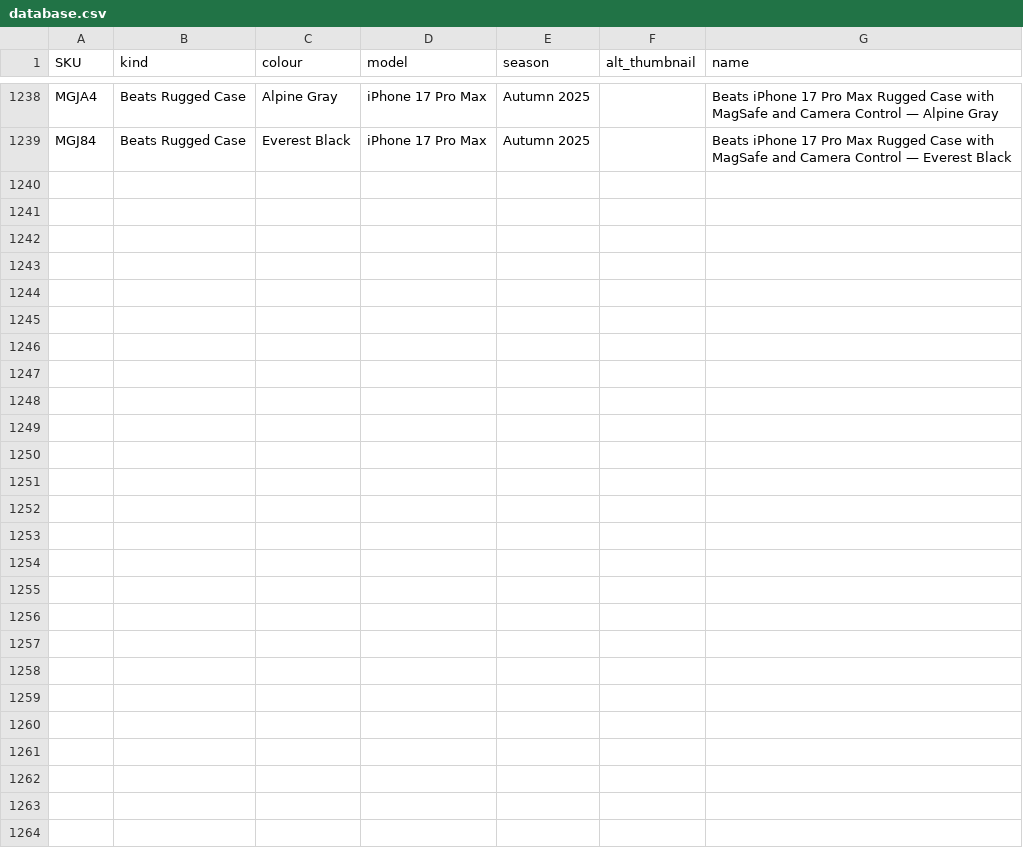
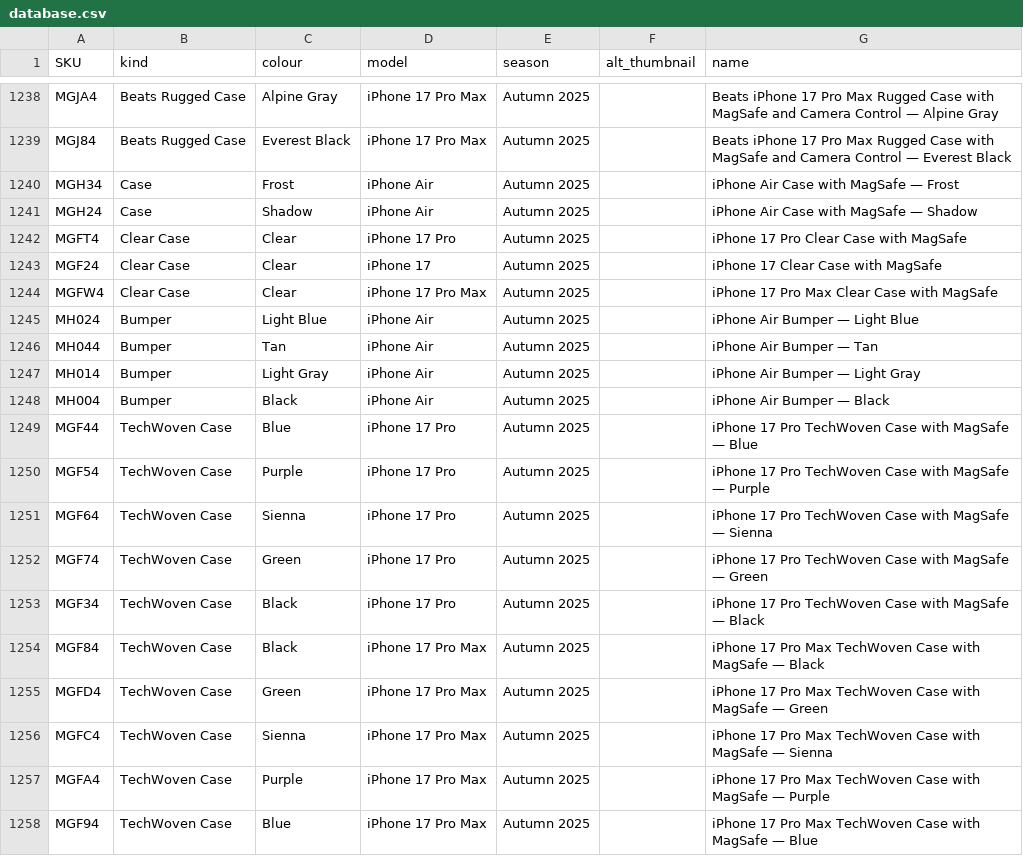
Before and after one commit to JonathanSeriesX/everycase, a CSV file: scripts/database.csv, drawn as a sheet; only a part is shown, gaps mark what is left out; the diff covers the shown part only.

```diff
--- a/scripts/database.csv
+++ b/scripts/database.csv
@@ -1239 +1239,20 @@ MGJA4,Beats Rugged Case,Alpine Gray,iPhone 17 Pro Max,Autumn 2025,,Beats iPhone
 MGJ84,Beats Rugged Case,Everest Black,iPhone 17 Pro Max,Autumn 2025,,Beats iPhone 17 Pro Max Rugged Case with MagSafe and Camera Control — Everest Black
+MGH34,Case,Frost,iPhone Air,Autumn 2025,,iPhone Air Case with MagSafe — Frost
+MGH24,Case,Shadow,iPhone Air,Autumn 2025,,iPhone Air Case with MagSafe — Shadow
+MGFT4,Clear Case,Clear,iPhone 17 Pro,Autumn 2025,,iPhone 17 Pro Clear Case with MagSafe
+MGF24,Clear Case,Clear,iPhone 17,Autumn 2025,,iPhone 17 Clear Case with MagSafe
+MGFW4,Clear Case,Clear,iPhone 17 Pro Max,Autumn 2025,,iPhone 17 Pro Max Clear Case with MagSafe
+MH024,Bumper,Light Blue,iPhone Air,Autumn 2025,,iPhone Air Bumper — Light Blue
+MH044,Bumper,Tan,iPhone Air,Autumn 2025,,iPhone Air Bumper — Tan
+MH014,Bumper,Light Gray,iPhone Air,Autumn 2025,,iPhone Air Bumper — Light Gray
+MH004,Bumper,Black,iPhone Air,Autumn 2025,,iPhone Air Bumper — Black
+MGF44,TechWoven Case,Blue,iPhone 17 Pro,Autumn 2025,,iPhone 17 Pro TechWoven Case with MagSafe — Blue
+MGF54,TechWoven Case,Purple,iPhone 17 Pro,Autumn 2025,,iPhone 17 Pro TechWoven Case with MagSafe — Purple
+MGF64,TechWoven Case,Sienna,iPhone 17 Pro,Autumn 2025,,iPhone 17 Pro TechWoven Case with MagSafe — Sienna
+MGF74,TechWoven Case,Green,iPhone 17 Pro,Autumn 2025,,iPhone 17 Pro TechWoven Case with MagSafe — Green
+MGF34,TechWoven Case,Black,iPhone 17 Pro,Autumn 2025,,iPhone 17 Pro TechWoven Case with MagSafe — Black
+MGF84,TechWoven Case,Black,iPhone 17 Pro Max,Autumn 2025,,iPhone 17 Pro Max TechWoven Case with MagSafe — Black
+MGFD4,TechWoven Case,Green,iPhone 17 Pro Max,Autumn 2025,,iPhone 17 Pro Max TechWoven Case with MagSafe — Green
+MGFC4,TechWoven Case,Sienna,iPhone 17 Pro Max,Autumn 2025,,iPhone 17 Pro Max TechWoven Case with MagSafe — Sienna
+MGFA4,TechWoven Case,Purple,iPhone 17 Pro Max,Autumn 2025,,iPhone 17 Pro Max TechWoven Case with MagSafe — Purple
+MGF94,TechWoven Case,Blue,iPhone 17 Pro Max,Autumn 2025,,iPhone 17 Pro Max TechWoven Case with MagSafe — Blue
```
Also changed, not shown: 10 added rows elsewhere in this file, 2 other files.
